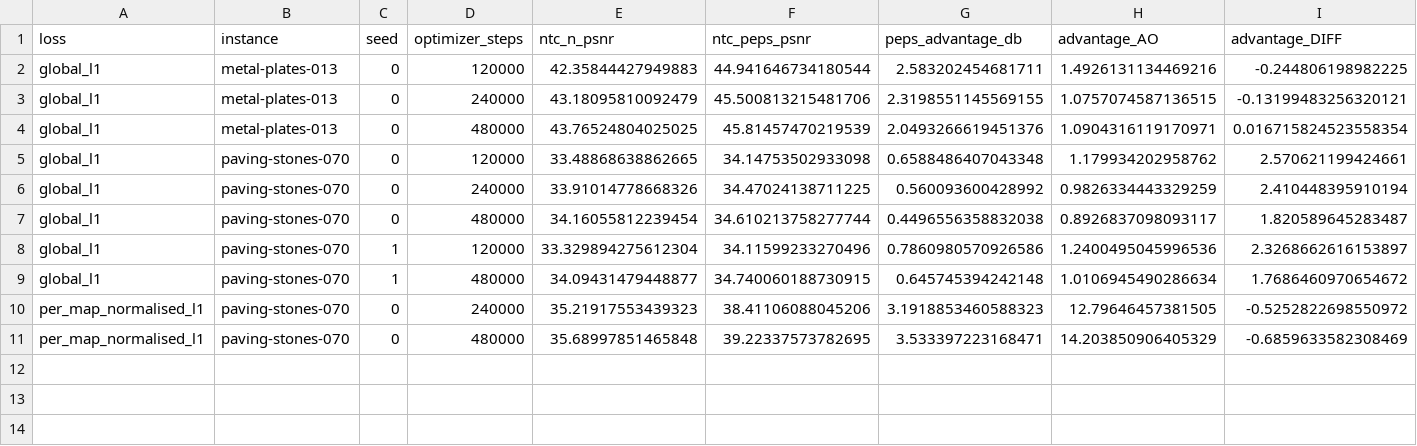
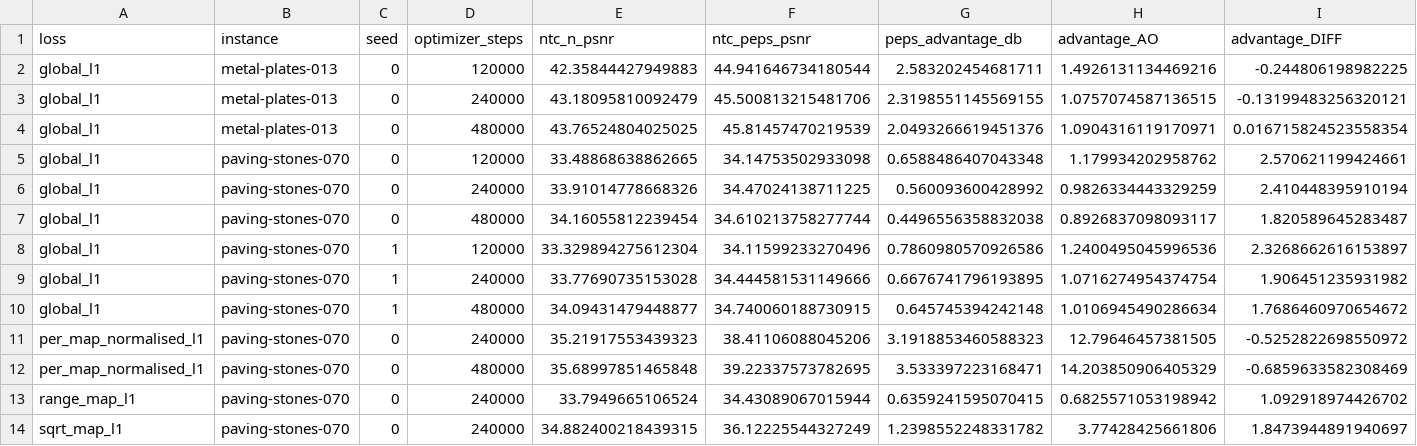
Before and after one commit to iiyyll01lin/yy-peps, a CSV file: results/texture_repro/budget_probe/curves.csv, drawn as a sheet; only a part is shown; rows hold the shown columns only; the diff names each change by its address in the sheet, - before the commit and + after, or states it on an @@ line.

Commit message:
Complete the reduction ladder and the cross-seed replication
The seed-1 matched control at 240k was missing, so the earlier contrast could
only compare a per-map run against a global run at a different budget. With the
control in place all four contrasts are budget-matched.

The reduction effect is seed-stable within a material and absent on another.
paving-stones-070 gives 5.70x on seed 0 and 4.76x on seed 1 at 240k, so it is
not seed noise; metal-plates-013 gives 0.95x, so it is not a property of the
reduction either. Per-map normalisation appears to unlock advantage a global
reduction was hiding in smooth maps, and metal-plates-013 has none left to
unlock because PEPS already leads there by a wide margin.

The ladder is now four points. Dividing each map by its own error raised to
0, 0.5 and 1 gives +0.5601, +1.2399 and +3.1919 dB, monotone in normalisation
strength. range_map_l1 is the informative negative at +0.6359: dividing by the
target's dynamic range instead of the current error barely moves anything, so
the mechanism is adaptive error-dependent weighting rather than scale
equalisation.

The README is rewritten around this and states plainly that the reduction does
not explain the Table 2 shortfall, pointing at shortfall_analysis for what
does. Both earlier retractions are kept.

Signed-off-by: Jason YY, Lin <iiyyll01lin@gmail.com>

```diff
--- a/results/texture_repro/budget_probe/curves.csv
+++ b/results/texture_repro/budget_probe/curves.csv
+row 9: global_l1 | paving-stones-070 | 1 | 240000 | 33.77690735153028 | 34.444581531149666 | 0.6676741796193895 | 1.0716274954374754 | 1.906451235931982
+row 13: range_map_l1 | paving-stones-070 | 0 | 240000 | 33.7949665106524 | 34.43089067015944 | 0.6359241595070415 | 0.6825571053198942 | 1.092918974426702
+row 14: sqrt_map_l1 | paving-stones-070 | 0 | 240000 | 34.882400218439315 | 36.12225544327249 | 1.2398552248331782 | 3.77428425661806 | 1.8473944891940697
```
Also changed, not shown: 5 other files.
